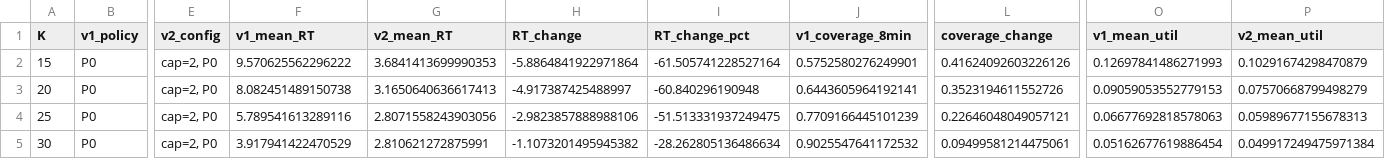
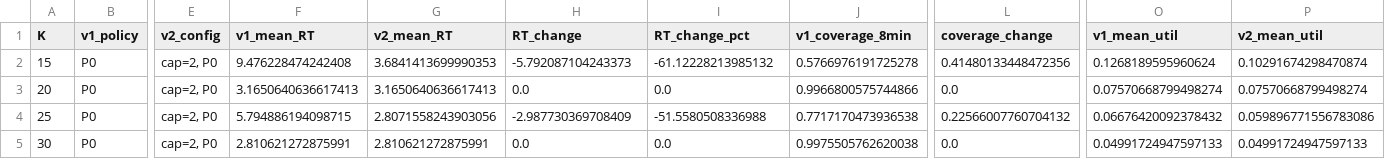
Before and after one commit to cnsp/ems-optimization, a CSV file: results/production_v2/comparison_with_v1.csv, drawn as a sheet; only a part is shown, gaps mark what is left out; the diff covers the shown part only; the diff names each change by its address in the sheet, - before the commit and + after, or states it on an @@ line.

```diff
--- a/results/production_v2/comparison_with_v1.csv
+++ b/results/production_v2/comparison_with_v1.csv
-F2 (v1_mean_RT): 9.570625562296222
+F2 (v1_mean_RT): 9.476228474242408
-H2 (RT_change): -5.8864841922971864
+H2 (RT_change): -5.792087104243373
-I2 (RT_change_pct): -61.505741228527164
+I2 (RT_change_pct): -61.12228213985132
-J2 (v1_coverage_8min): 0.5752580276249901
+J2 (v1_coverage_8min): 0.5766976191725278
-L2 (coverage_change): 0.41624092603226126
+L2 (coverage_change): 0.41480133448472356
-O2 (v1_mean_util): 0.12697841486271993
+O2 (v1_mean_util): 0.1268189595960624
-P2 (v2_mean_util): 0.10291674298470879
+P2 (v2_mean_util): 0.10291674298470874
-F3 (v1_mean_RT): 8.082451489150738
+F3 (v1_mean_RT): 3.1650640636617413
-H3 (RT_change): -4.917387425488997
+H3 (RT_change): 0.0
-I3 (RT_change_pct): -60.840296190948
+I3 (RT_change_pct): 0.0
-J3 (v1_coverage_8min): 0.6443605964192141
+J3 (v1_coverage_8min): 0.9966800575744866
-L3 (coverage_change): 0.3523194611552726
+L3 (coverage_change): 0.0
-O3 (v1_mean_util): 0.09059053552779153
+O3 (v1_mean_util): 0.07570668799498274
-P3 (v2_mean_util): 0.07570668799498279
+P3 (v2_mean_util): 0.07570668799498274
-F4 (v1_mean_RT): 5.789541613289116
+F4 (v1_mean_RT): 5.794886194098715
-H4 (RT_change): -2.9823857888988106
+H4 (RT_change): -2.987730369708409
-I4 (RT_change_pct): -51.513331937249475
+I4 (RT_change_pct): -51.5580508336988
-J4 (v1_coverage_8min): 0.7709166445101239
+J4 (v1_coverage_8min): 0.7717170473936538
-L4 (coverage_change): 0.22646048049057121
+L4 (coverage_change): 0.22566007760704132
-O4 (v1_mean_util): 0.06677692818578063
+O4 (v1_mean_util): 0.06676420092378432
-P4 (v2_mean_util): 0.05989677155678313
+P4 (v2_mean_util): 0.059896771556783086
-F5 (v1_mean_RT): 3.917941422470529
+F5 (v1_mean_RT): 2.810621272875991
-H5 (RT_change): -1.1073201495945382
+H5 (RT_change): 0.0
-I5 (RT_change_pct): -28.262805136486634
+I5 (RT_change_pct): 0.0
-J5 (v1_coverage_8min): 0.9025547641172532
+J5 (v1_coverage_8min): 0.9975505762620038
-L5 (coverage_change): 0.09499581214475061
+L5 (coverage_change): 0.0
-O5 (v1_mean_util): 0.05162677619886454
+O5 (v1_mean_util): 0.04991724947597133
-P5 (v2_mean_util): 0.049917249475971384
+P5 (v2_mean_util): 0.04991724947597133
```
Also changed, not shown: 100 edited cells elsewhere in this file, results/production_v2/tables/confidence_intervals.csv, results/production_v2/tables/descriptive_statistics.csv, 24 other files.
